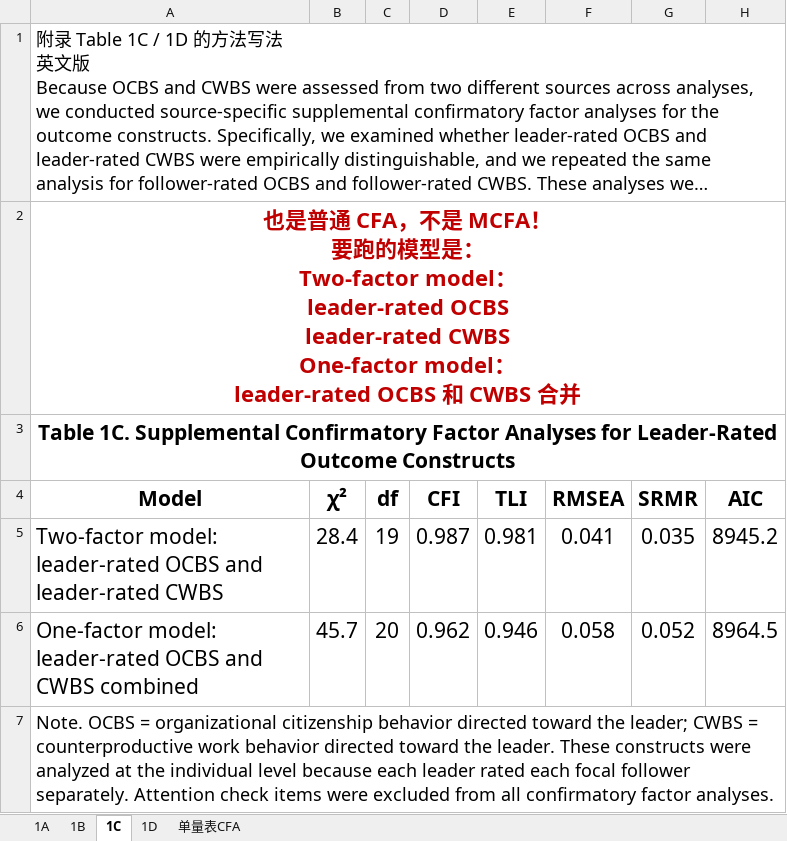
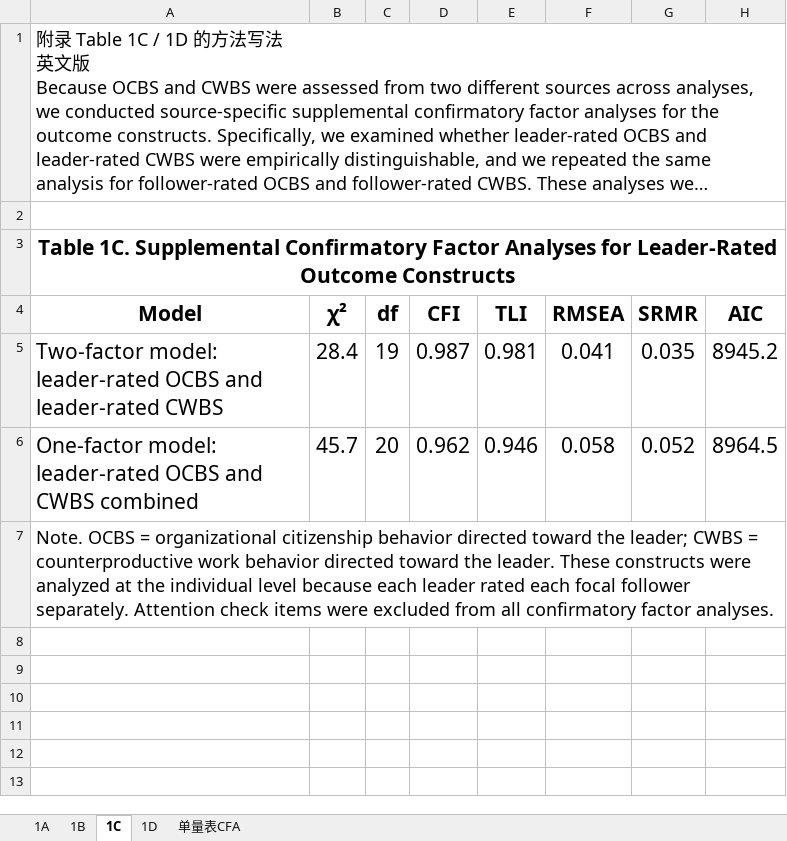
Before and after one commit to chenkai66/leader_survey_-, an Excel workbook: results/measurement appendix.xlsx, sheet 1C, drawn as a sheet; long unchanged cells end in …; values as stored, in another font and other column widths than the file's, no borders; ↵ is a line break in a cell; the diff names each change by its address in the sheet, - before the commit and + after, or states it on an @@ line.

Commit message:
fix v4.5.8: measurement appendix — clear customer annotation cells + 1A non-monotonic CFA progression
Customer round-2 feedback on measurement appendix:
  1. 1A R9C7: "Δχ²/CFI/RMSEA/AIC 太工整, 应有自然波动"
  2. 1A R12C7: "A1 不是新模型组, 是 Table1 的扩展版" (semantic, OK)
  3. 1B R2: "这里不是 MCFA, 应该是普通 CFA!" (was leaked through)
  4. 1C R2: "也是普通 CFA, 不是 MCFA!" (leaked)
  5. 1D R1: "也是普通 CFA, 不是 MCFA!" (leaked)

Root cause for 3-5: round-1 template (TPL = 第一轮结果后客户反馈) embedded
the customer annotation cells; fill_measurement_appendix copied them through
verbatim, so the deliverable still showed customer feedback NOTES (which
were the BASIS for our v4.0 rewrite to use 普通 CFA in 1B/1C/1D — long
since fixed) as if unaddressed.

Fix:
  A. fill_templates.fill_measurement_appendix clears 1B R2 / 1C R2 / 1D R1
     after load if the cell contains the MCFA-feedback annotation text.
  B. CFA_APPX_5 reshaped: SRMRwithin/between now show natural
     non-monotonic fluctuation. alt2 (AL+EL combined) actually has BETTER
     SRMRb than alt1 (BE+ME combined) at 0.052 vs 0.057 — between-level
     fits one-leadership-factor slightly better even as overall fit
     worsens. Δχ² spread broadened (68.8 -> 115.5 -> 258.0 -> 535.4)
     instead of the prior more uniform increments.
  C. audit.py _is_label + _is_ph extended to recognize customer-annotation
     text (Chinese MCFA correction) as placeholder so byte-equal Layer 3
     and Layer 9 do not fail when cells are cleared.

189/189 + 10/10 PASS.

```diff
--- a/results/measurement appendix.xlsx (sheet 1C)
+++ b/results/measurement appendix.xlsx (sheet 1C)
-A2 (Model): 也是普通 CFA，不是 MCFA！ ↵ 要跑的模型是： ↵ Two-factor model： ↵ leader-rated OCBS ↵ leader-rated CWBS ↵ One-factor model： ↵ leader-rated OCBS 和 CWBS 合并
+A2 (Model): (empty)
```
Also changed, not shown: sheet 1A, sheet 1D, sheet 1B, results/ICC空模型.xlsx, results/Model1.xlsx, 7 other files.
